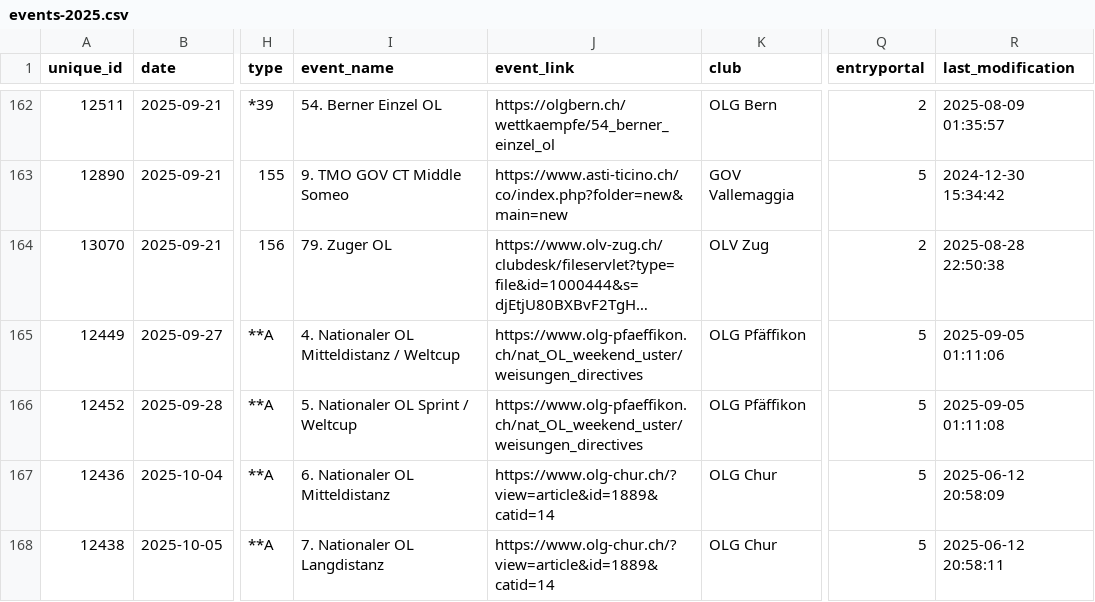
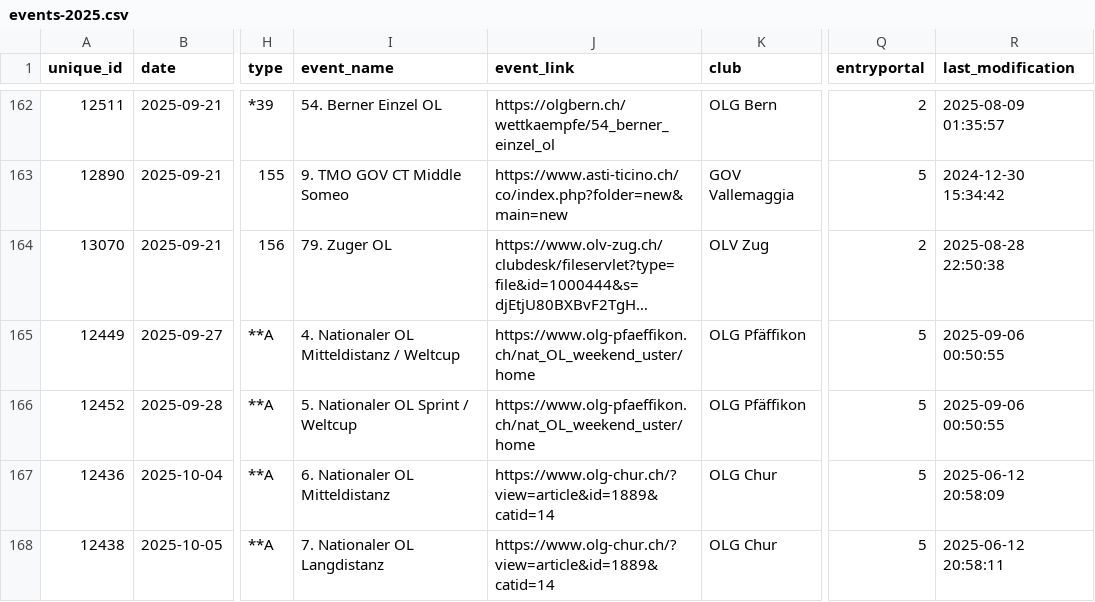
Before and after one commit to fabianHueni/swiss-orienteering-events, a CSV file: public/data/events-2025.csv, drawn as a sheet; only a part is shown, gaps mark what is left out; long unchanged cells end in …; the diff names each change by its address in the sheet, - before the commit and + after, or states it on an @@ line.

```diff
--- a/public/data/events-2025.csv
+++ b/public/data/events-2025.csv
-J165:J166 (event_link): https://www.olg-pfaeffikon.ch/nat_OL_weekend_uster/weisungen_directives
+J165:J166 (event_link): https://www.olg-pfaeffikon.ch/nat_OL_weekend_uster/home
-R165 (last_modification): 2025-09-05 01:11:06
+R165 (last_modification): 2025-09-06 00:50:55
-R166 (last_modification): 2025-09-05 01:11:08
+R166 (last_modification): 2025-09-06 00:50:55
```
